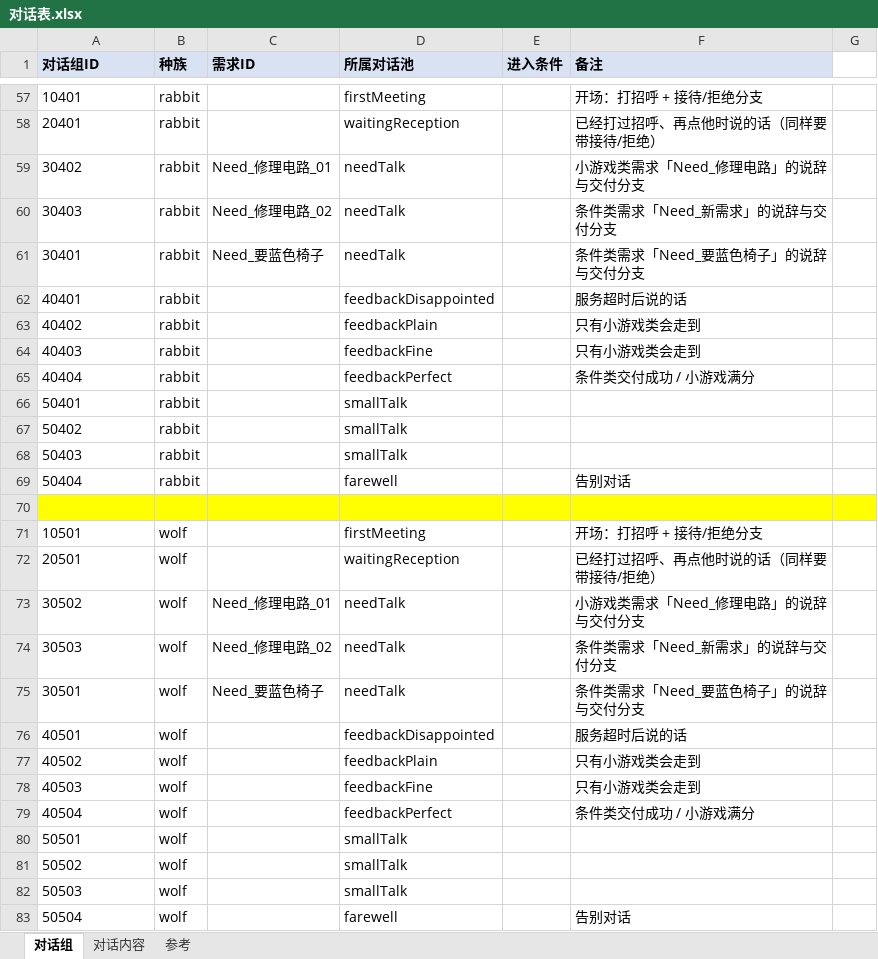
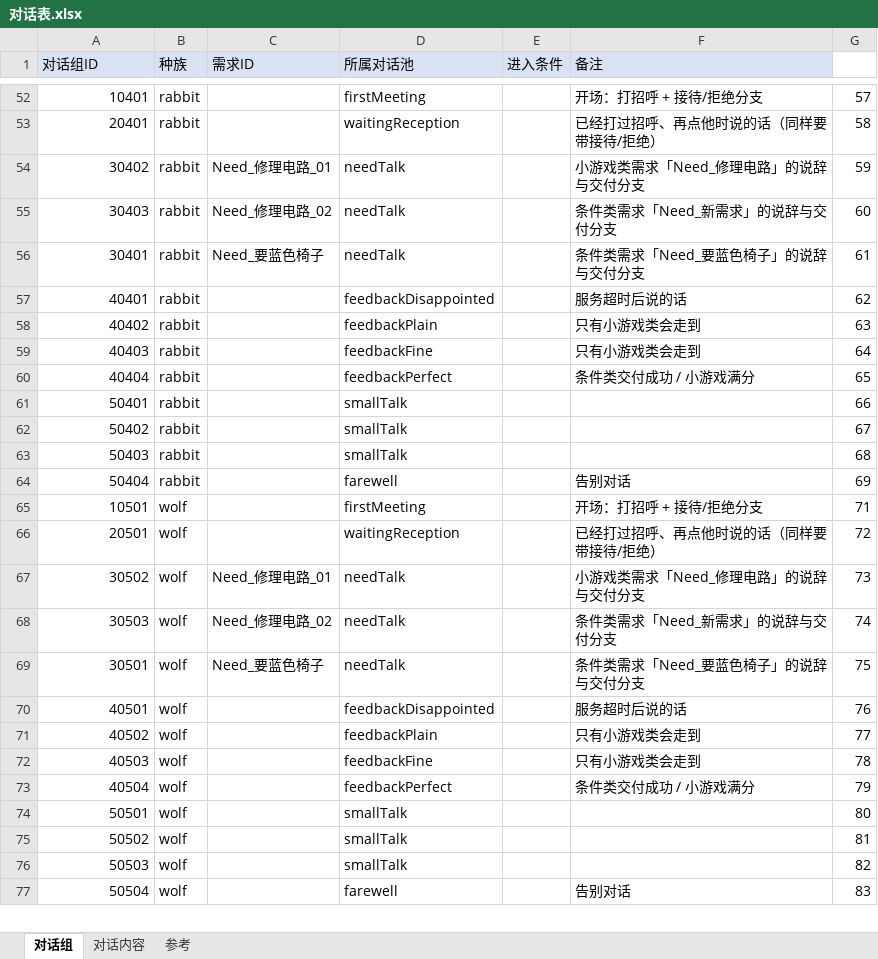
Before and after one commit to CsOHQAQ/2026MasterHouse, an Excel workbook: Excel/对话表.xlsx, sheet 对话组, drawn as a sheet; only a part is shown, gaps mark what is left out; values as stored, in another font and other column widths than the file's, no borders; removed rows and columns are numbered as before the commit, all else as after; the diff covers the shown part only; the diff names each change by its address in the sheet, - before the commit and + after, or states it on an @@ line.

```diff
--- a/Excel/对话表.xlsx (sheet 对话组)
+++ b/Excel/对话表.xlsx (sheet 对话组)
-A1:F1 bold: on
+A1:F1 bold: off
-A52:A64 alignment: left
+A52:A64 alignment: right
-G52: (empty)
+G52: 57
-G53: (empty)
+G53: 58
-G54: (empty)
+G54: 59
-G55: (empty)
+G55: 60
-G56: (empty)
+G56: 61
-G57: (empty)
+G57: 62
-G58: (empty)
+G58: 63
-G59: (empty)
+G59: 64
-G60: (empty)
+G60: 65
-G61: (empty)
+G61: 66
-G62: (empty)
+G62: 67
-G63: (empty)
+G63: 68
-G64: (empty)
+G64: 69
-row 70: (empty)
-A65:A77 alignment: left
+A65:A77 alignment: right
-G65: (empty)
+G65: 71
-G66: (empty)
+G66: 72
-G67: (empty)
+G67: 73
-G68: (empty)
+G68: 74
-G69: (empty)
+G69: 75
-G70: (empty)
+G70: 76
-G71: (empty)
+G71: 77
-G72: (empty)
+G72: 78
-G73: (empty)
+G73: 79
-G74: (empty)
+G74: 80
-G75: (empty)
+G75: 81
-G76: (empty)
+G76: 82
-G77: (empty)
+G77: 83
```
Also changed, not shown: 1 added row, 6 removed rows, 69 edited cells and cell formats elsewhere in this sheet, sheet 对话内容, Excel/访客日程表.xlsx, 5 other files.
